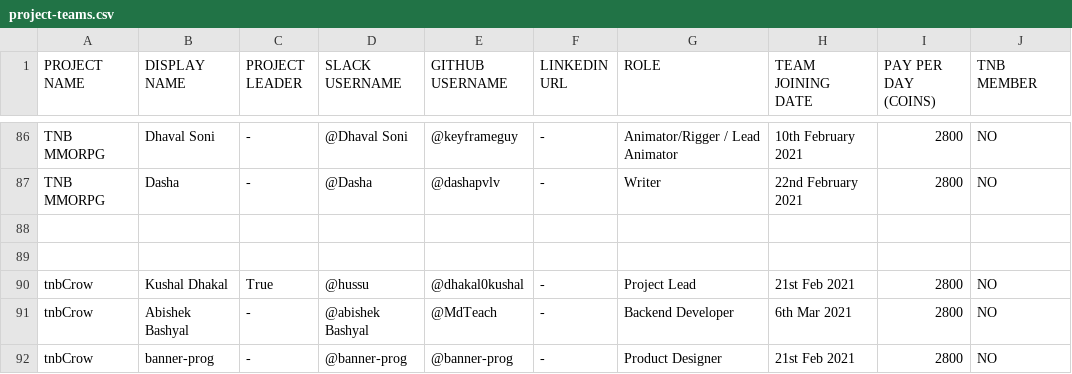
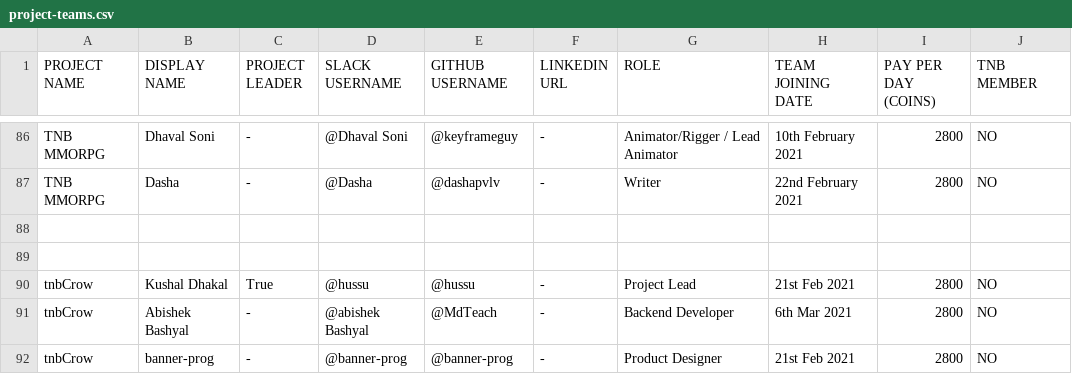
Before and after one commit to thenewboston-blockchain/Projects, a CSV file: CSVs/project-teams.csv, drawn as a sheet; only a part is shown, gaps mark what is left out; the diff names each change by its address in the sheet, - before the commit and + after, or states it on an @@ line.

Commit message:
changed hussu's username

```diff
--- a/CSVs/project-teams.csv
+++ b/CSVs/project-teams.csv
-E90 (GITHUB USERNAME): @dhakal0kushal
+E90 (GITHUB USERNAME): @hussu
```
Also changed, not shown: 1 other file.
